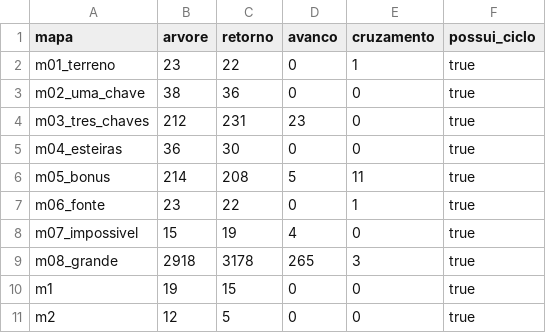
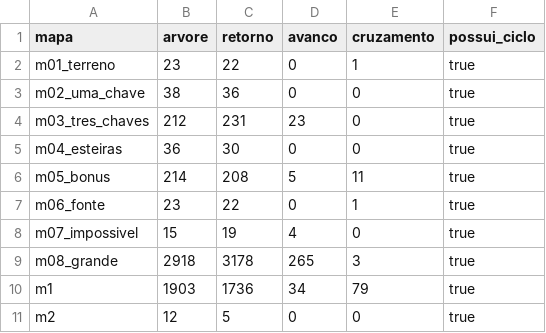
Before and after one commit to PedroFerraz87/Projeto-Grafos-AVD, a CSV file: out/parte1/dfs_classificacao.csv, drawn as a sheet.

```diff
--- a/out/parte1/dfs_classificacao.csv
+++ b/out/parte1/dfs_classificacao.csv
@@ -9,3 +9,3 @@ m07_impossivel,15,19,4,0,true
 m08_grande,2918,3178,265,3,true
-m1,19,15,0,0,true
+m1,1903,1736,34,79,true
 m2,12,5,0,0,true
```
Also changed, not shown: out/parte1/solucoes.csv, 13 other files.
